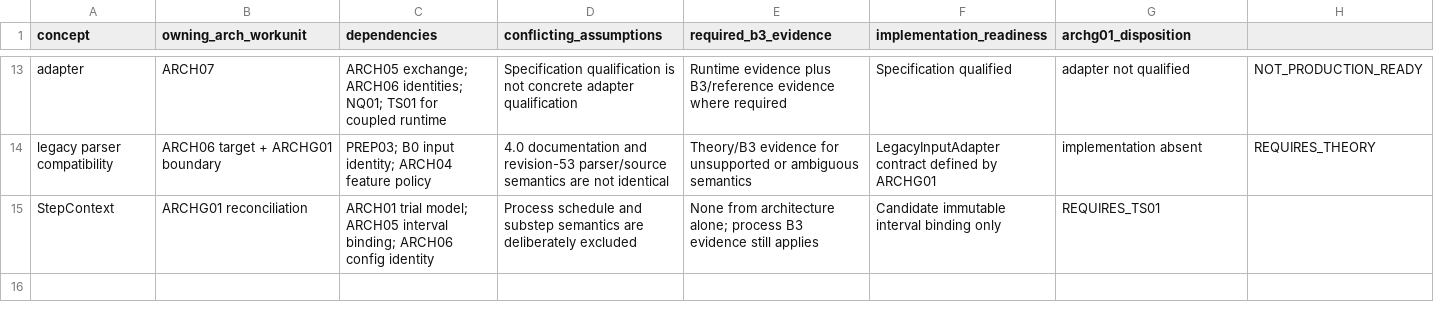
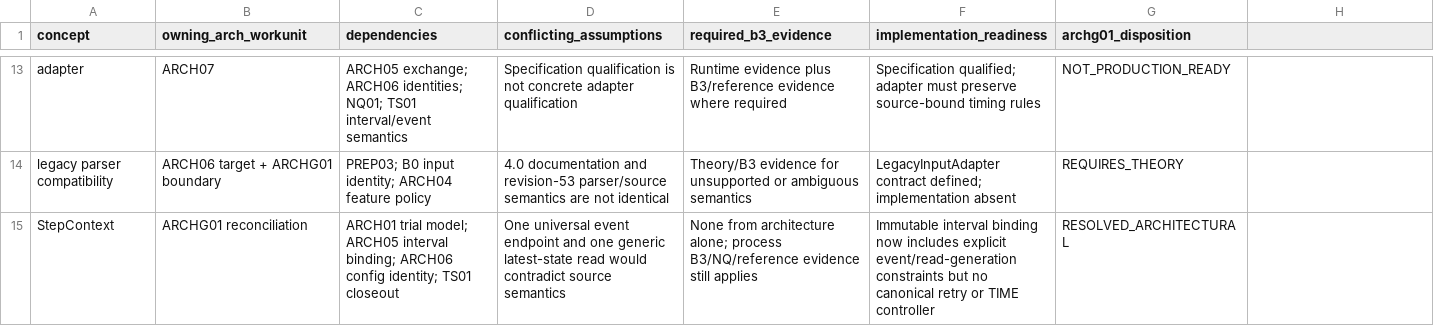
Before and after one commit to abhedwig-cell/ANIMO5, a CSV file: docs/architecture/ARCH01_07_RECONCILIATION_MATRIX.csv, drawn as a sheet; only a part is shown, gaps mark what is left out; the diff covers the shown part only; the diff names each change by its address in the sheet, - before the commit and + after, or states it on an @@ line.

Commit message:
revalidate(ANIMO-ARCHG01): integrate TS01 closeout and prepare RG02 G5 attachment

```diff
--- a/docs/architecture/ARCH01_07_RECONCILIATION_MATRIX.csv
+++ b/docs/architecture/ARCH01_07_RECONCILIATION_MATRIX.csv
-C13 (dependencies): …NQ01; TS01 for coupled runtime
+C13 (dependencies): …NQ01; TS01 interval/event semantics
-F13 (implementation_readiness): Specification qualified
+F13 (implementation_readiness): Specification qualified; adapter must preserve source-bound timing rules
-G13 (archg01_disposition): adapter not qualified
+G13 (archg01_disposition): NOT_PRODUCTION_READY
-H13: NOT_PRODUCTION_READY
+H13: (empty)
-F14 (implementation_readiness): LegacyInputAdapter contract defined by ARCHG01
+F14 (implementation_readiness): LegacyInputAdapter contract defined; implementation absent
-G14 (archg01_disposition): implementation absent
+G14 (archg01_disposition): REQUIRES_THEORY
-H14: REQUIRES_THEORY
+H14: (empty)
-C15 (dependencies): …ARCH06 config identity
+C15 (dependencies): …ARCH06 config identity; TS01 closeout
-D15 (conflicting_assumptions): Process schedule and substep semantics are deliberately excluded
+D15 (conflicting_assumptions): One universal event endpoint and one generic latest-state read would contradict source semantics
-E15 (required_b3_evidence): …alone; process B3 evidence still…
+E15 (required_b3_evidence): …alone; process B3/NQ/reference evidence still…
-F15 (implementation_readiness): Candidate immutable interval binding only
+F15 (implementation_readiness): Immutable interval binding now includes explicit event/read-generation constraints but no canonical retry or TIME controller
-G15 (archg01_disposition): REQUIRES_TS01
+G15 (archg01_disposition): RESOLVED_ARCHITECTURAL
```
Also changed, not shown: 33 edited cells elsewhere in this file, docs/architecture/ARCHG01_CONFLICT_REGISTER.csv, 8 other files.
